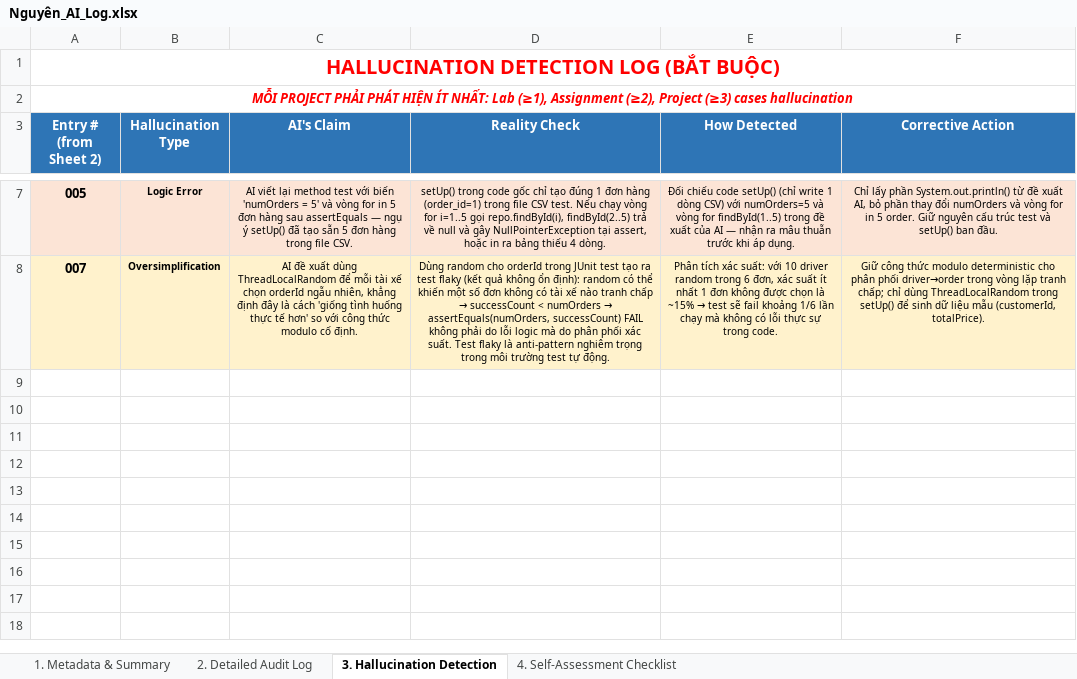
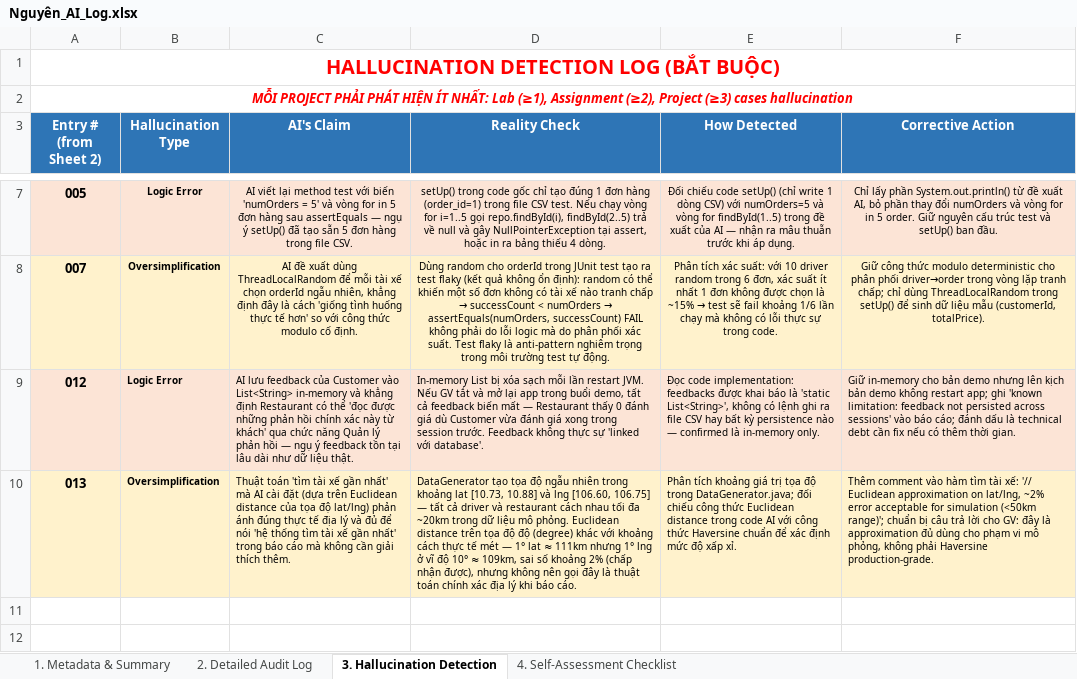
Before and after one commit to Nghiad04052k5/Food_delivery, an Excel workbook: ai_logs/Nguyên_AI_Log.xlsx, sheet 3. Hallucination Detection, drawn as a sheet; only a part is shown, gaps mark what is left out; the shorter side is filled out with more unchanged rows; values as stored, in another font and other column widths than the file's, no borders; the diff names each change by its address in the sheet, - before the commit and + after, or states it on an @@ line.

```diff
--- a/ai_logs/Nguyên_AI_Log.xlsx (sheet 3. Hallucination Detection)
+++ b/ai_logs/Nguyên_AI_Log.xlsx (sheet 3. Hallucination Detection)
-row 9: (empty)
+row 9: 012 | Logic Error | AI lưu feedback của Customer vào List<String> in-memory và khẳng định Restaurant có thể 'đọc được những phản hồi chính xác này từ khách' qua chức năng Quản lý phản hồi — ngụ ý feedback tồn tại lâu dài như dữ liệu thật. | In-memory List bị xóa sạch mỗi lần restart JVM. Nếu GV tắt và mở lại app trong buổi demo, tất cả feedback biến mất — Restaurant thấy 0 đánh giá dù Customer vừa đánh giá xong trong session trước. Feedback không thực sự 'linked với database'. | Đọc code implementation: feedbacks được khai báo là 'static List<String>', không có lệnh ghi ra file CSV hay bất kỳ persistence nào — confirmed là in-memory only. | Giữ in-memory cho bản demo nhưng lên kịch bản demo không restart app; ghi 'known limitation: feedback not persisted across sessions' vào báo cáo; đánh dấu là technical debt cần fix nếu có thêm thời gian.
-A9:F9 fill: none
+A9:F9 fill: #FCE4D6
-row 10: (empty)
+row 10: 013 | Oversimplification | Thuật toán 'tìm tài xế gần nhất' mà AI cài đặt (dựa trên Euclidean distance của tọa độ lat/lng) phản ánh đúng thực tế địa lý và đủ để nói 'hệ thống tìm tài xế gần nhất' trong báo cáo mà không cần giải thích thêm. | DataGenerator tạo tọa độ ngẫu nhiên trong khoảng lat [10.73, 10.88] và lng [106.60, 106.75] — tất cả driver và restaurant cách nhau tối đa ~20km trong dữ liệu mô phỏng. Euclidean distance trên tọa độ độ (degree) khác với khoảng cách thực tế mét — 1° lat ≈ 111km nhưng 1° lng ở vĩ độ 10° ≈ 109km, sai số khoảng 2% (chấp nhận được), nhưng không nên gọi đây là thuật toán chính xác địa lý khi báo cáo. | Phân tích khoảng giá trị tọa độ trong DataGenerator.java; đối chiếu công thức Euclidean distance trong code AI với công thức Haversine chuẩn để xác định mức độ xấp xỉ. | Thêm comment vào hàm tìm tài xế: '// Euclidean approximation on lat/lng, ~2% error acceptable for simulation (<50km range)'; chuẩn bị câu trả lời cho GV: đây là approximation đủ dùng cho phạm vi mô phỏng, không phải Haversine production-grade.
-A10:F10 fill: none
+A10:F10 fill: #FFF2CC
```
Also changed, not shown: sheet 2. Detailed Audit Log, sheet 1. Metadata & Summary.
